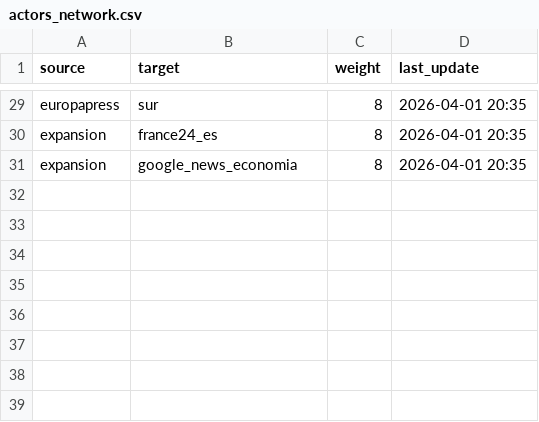
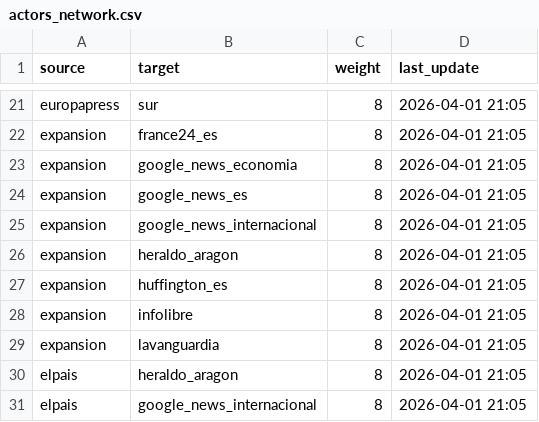
Before and after one commit to mcasrom/narrative-radar, a CSV file: data/processed/actors_network.csv, drawn as a sheet; only a part is shown, gaps mark what is left out; addresses are those after the commit; the diff covers the shown part only; the diff names each change by its address in the sheet, - before the commit and + after, or states it on an @@ line.

```diff
--- a/data/processed/actors_network.csv
+++ b/data/processed/actors_network.csv
-D21:D23 (last_update): 2026-04-01 20:35
+D21:D23 (last_update): 2026-04-01 21:05
+row 24: expansion | google_news_es | 8 | 2026-04-01 21:05
+row 25: expansion | google_news_internacional | 8 | 2026-04-01 21:05
+row 26: expansion | heraldo_aragon | 8 | 2026-04-01 21:05
+row 27: expansion | huffington_es | 8 | 2026-04-01 21:05
+row 28: expansion | infolibre | 8 | 2026-04-01 21:05
+row 29: expansion | lavanguardia | 8 | 2026-04-01 21:05
+row 30: elpais | heraldo_aragon | 8 | 2026-04-01 21:05
+row 31: elpais | google_news_internacional | 8 | 2026-04-01 21:05
```
Also changed, not shown: 3 added rows, 11 removed rows and 16 edited cells elsewhere in this file, data/processed/agenda_score.csv, data/processed/coordination_history.csv, 21 other files.
